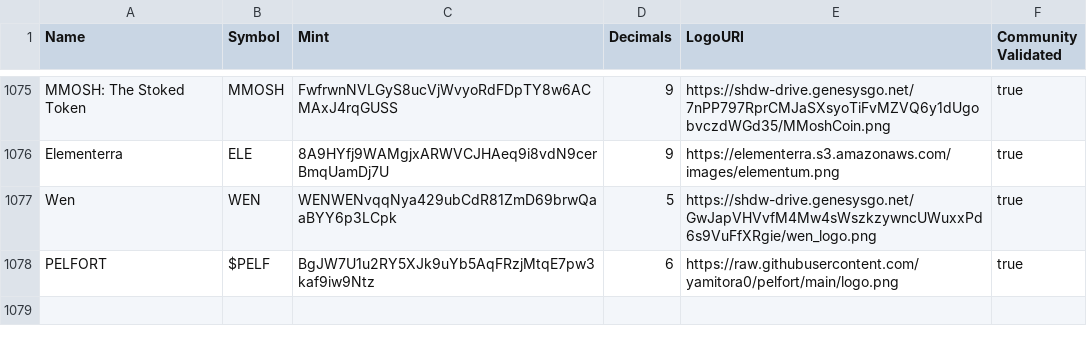
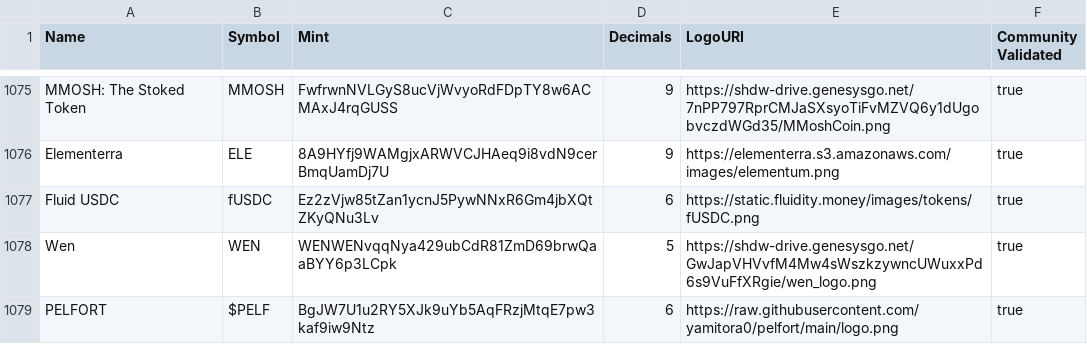
Before and after one commit to jup-ag/token-list, a CSV file: validated-tokens.csv, drawn as a sheet; only a part is shown, gaps mark what is left out; the diff names each change by its address in the sheet, - before the commit and + after, or states it on an @@ line.

Commit message:
Add fUSDC to validated tokenlist (#1196)
* Update validated-tokens.csv

Add fUSDC to the validated token list

* Update validated-tokens.csv and add fUSDC

---------

Co-authored-by: Ben Liew <benlvb@users.noreply.github.com>
Co-authored-by: 0xSoju2 <155345966+0xSoju2@users.noreply.github.com>

```diff
--- a/validated-tokens.csv
+++ b/validated-tokens.csv
+row 1077: Fluid USDC | fUSDC | Ez2zVjw85tZan1ycnJ5PywNNxR6Gm4jbXQtZKyQNu3Lv | 6 | https://static.fluidity.money/images/tokens/fUSDC.png | true
```
